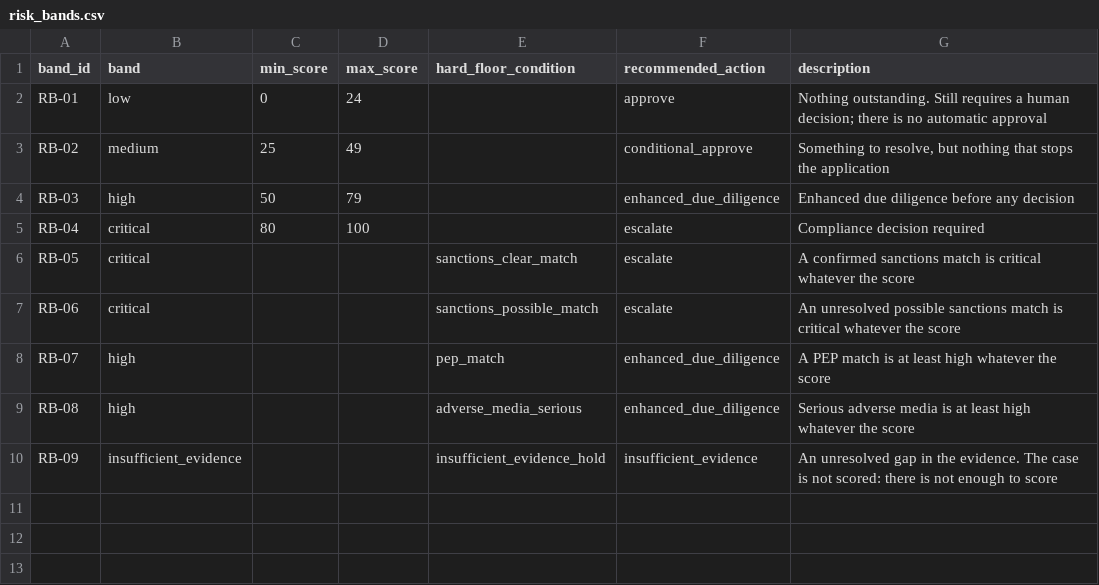
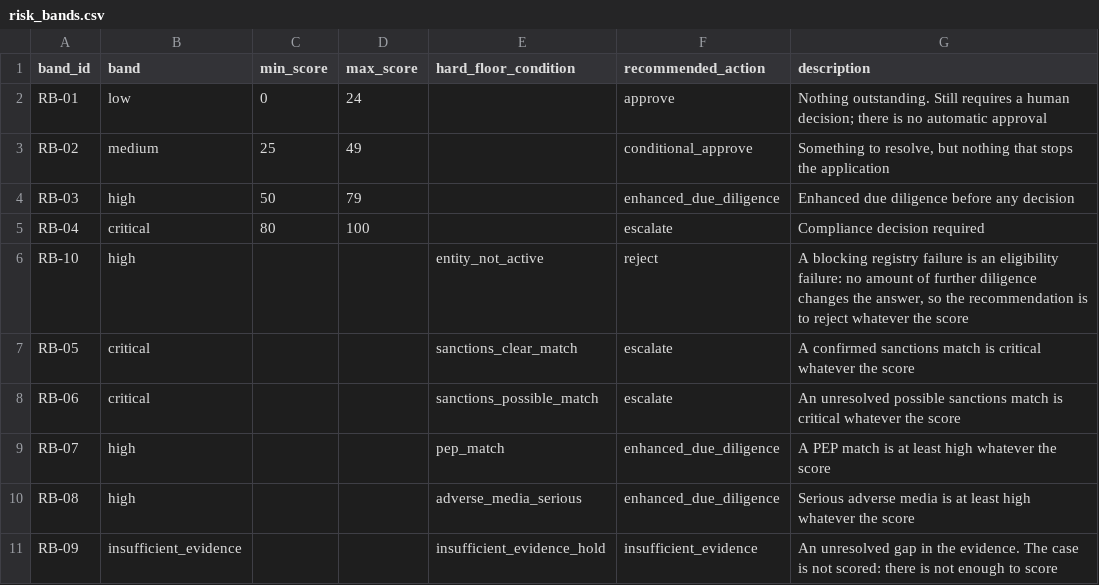
Before and after one commit to artie-bee/kyb_kyc, a CSV file: uc4/kb/risk_bands.csv, drawn as a sheet; the diff names each change by its address in the sheet, - before the commit and + after, or states it on an @@ line.

```diff
--- a/uc4/kb/risk_bands.csv
+++ b/uc4/kb/risk_bands.csv
+row 6: RB-10 | high |  |  | entity_not_active | reject | A blocking registry failure is an eligibility failure: no amount of further diligence changes the answer, so the recommendation is to reject whatever the score
```
Also changed, not shown: 19 other files.
